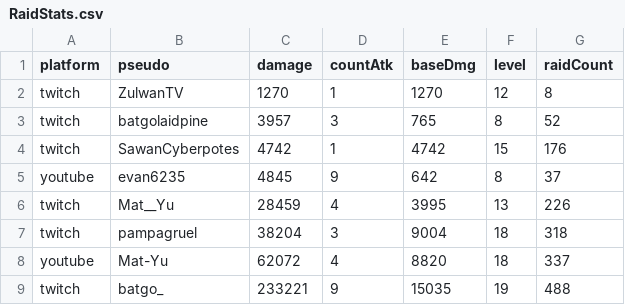
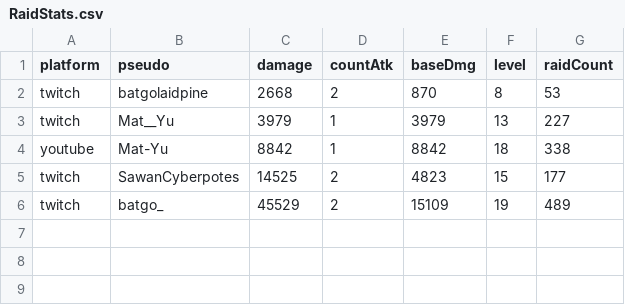
Before and after one commit to MythMega/mythmega.github.io, a CSV file: pokedexLive/assets/data/RaidStats.csv, drawn as a sheet.

```diff
--- a/pokedexLive/assets/data/RaidStats.csv
+++ b/pokedexLive/assets/data/RaidStats.csv
@@ -1,9 +1,6 @@
 platform;pseudo;damage;countAtk;baseDmg;level;raidCount
-twitch;ZulwanTV;1270;1;1270;12;8
-twitch;batgolaidpine;3957;3;765;8;52
-twitch;SawanCyberpotes;4742;1;4742;15;176
-youtube;evan6235;4845;9;642;8;37
-twitch;Mat__Yu;28459;4;3995;13;226
-twitch;pampagruel;38204;3;9004;18;318
-youtube;Mat-Yu;62072;4;8820;18;337
-twitch;batgo_;233221;9;15035;19;488
+twitch;batgolaidpine;2668;2;870;8;53
+twitch;Mat__Yu;3979;1;3979;13;227
+youtube;Mat-Yu;8842;1;8842;18;338
+twitch;SawanCyberpotes;14525;2;4823;15;177
+twitch;batgo_;45529;2;15109;19;489
```
Also changed, not shown: 10 other files.
